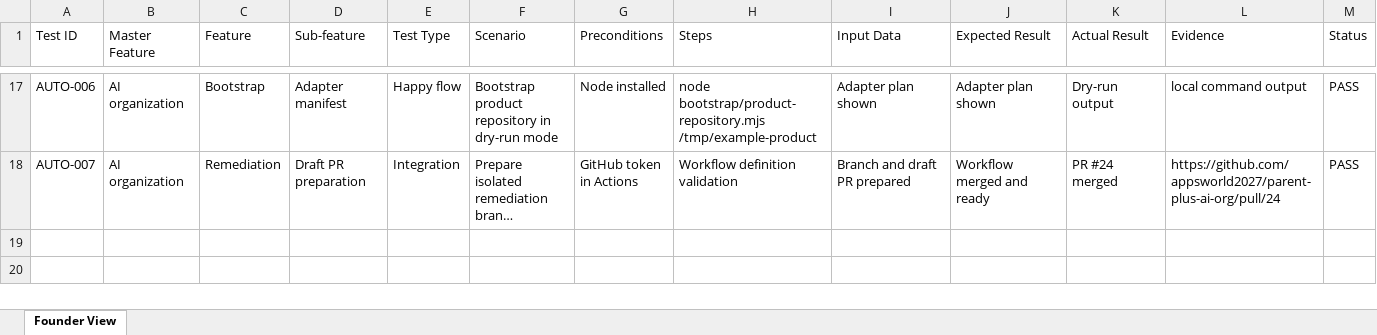
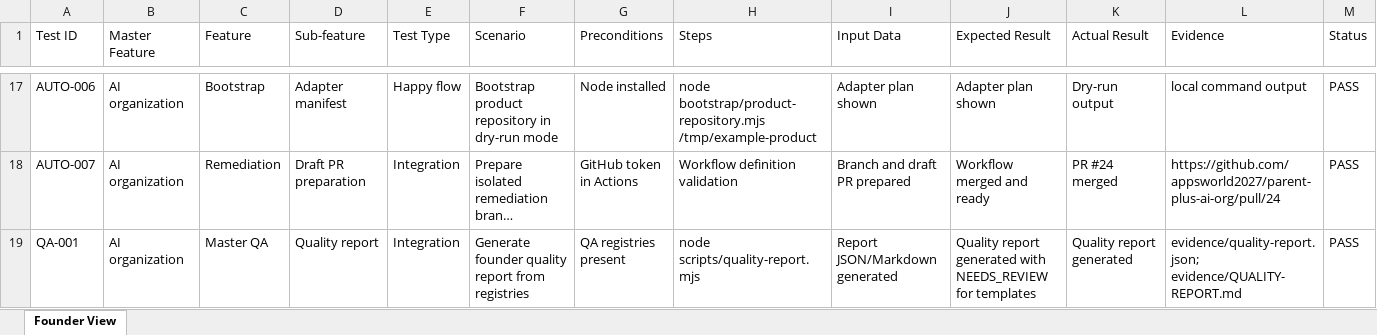
Before and after one commit to appsworld2027/parent-plus-ai-org, an Excel workbook: testing/test-matrix.xlsx, sheet Founder View, drawn as a sheet; only a part is shown, gaps mark what is left out; long unchanged cells end in …; values as stored, in another font and other column widths than the file's, no borders; rows hold the shown columns only; the diff names each change by its address in the sheet, - before the commit and + after, or states it on an @@ line.

Commit message:
Add master AI quality organization

```diff
--- a/testing/test-matrix.xlsx (sheet Founder View)
+++ b/testing/test-matrix.xlsx (sheet Founder View)
+row 19: QA-001 | AI organization | Master QA | Quality report | Integration | Generate founder quality report from registries | QA registries present | node scripts/quality-report.mjs | Report JSON/Markdown generated | Quality report generated with NEEDS_REVIEW for templates | Quality report generated | evidence/quality-report.json; evidence/QUALITY-REPORT.md | PASS
```
Also changed, not shown: 10 other files.
